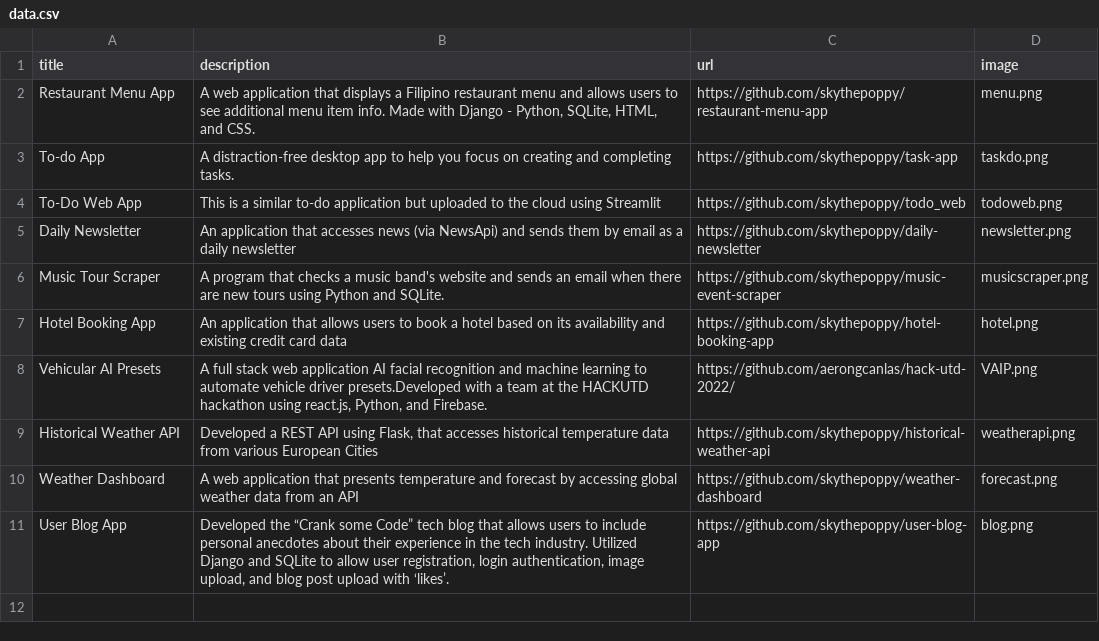
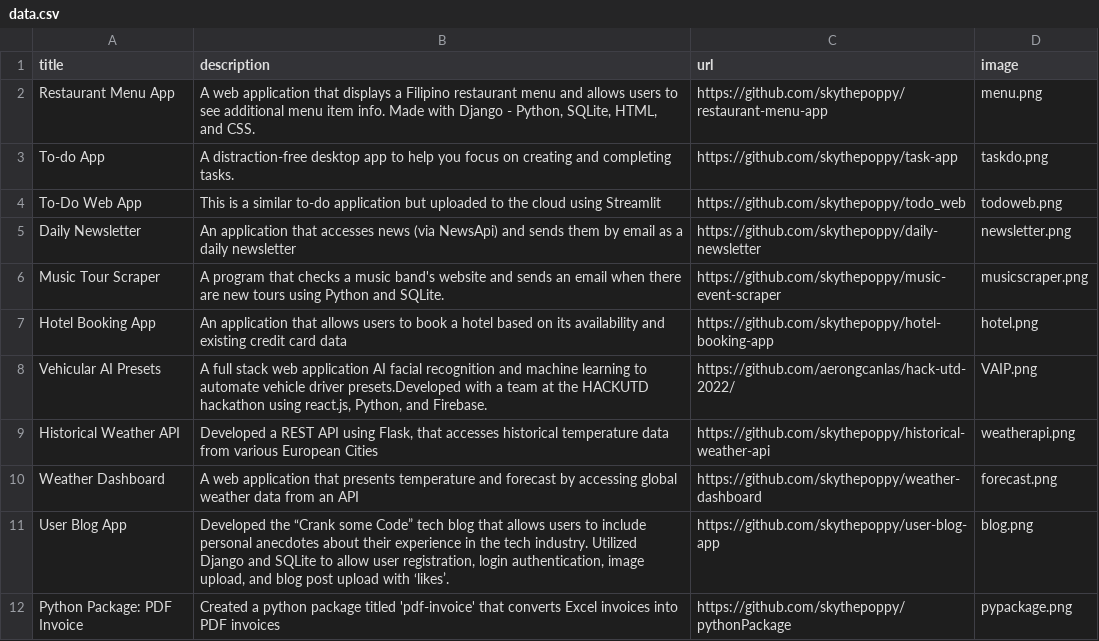
Before and after one commit to skythepoppy/portfolio-web, a CSV file: data.csv, drawn as a sheet; the diff names each change by its address in the sheet, - before the commit and + after, or states it on an @@ line.

Commit message:
updated project data

```diff
--- a/data.csv
+++ b/data.csv
+row 12: Python Package: PDF Invoice | Created a python package titled 'pdf-invoice' that converts Excel invoices into PDF invoices | https://github.com/skythepoppy/pythonPackage | pypackage.png
```
Also changed, not shown: 2 other files.
